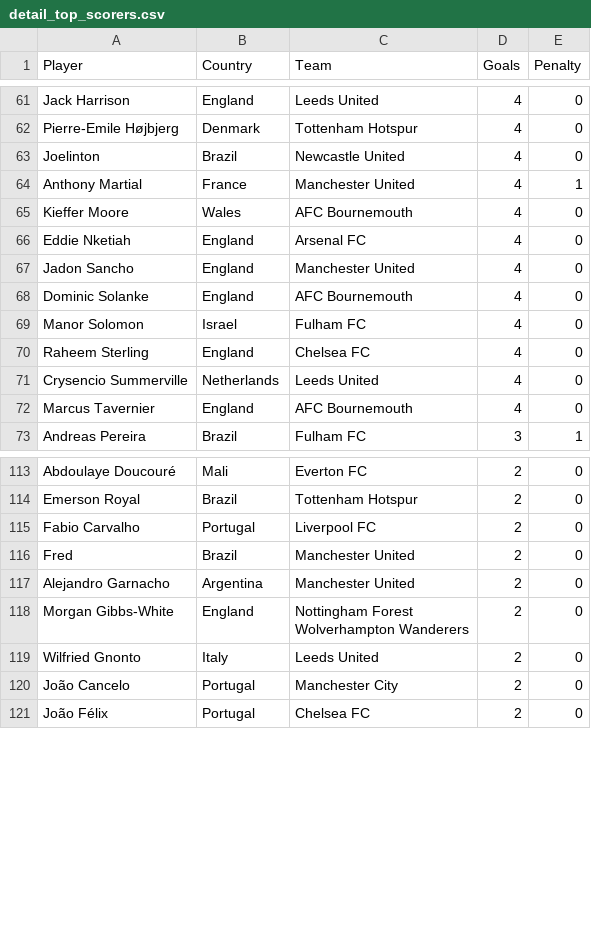
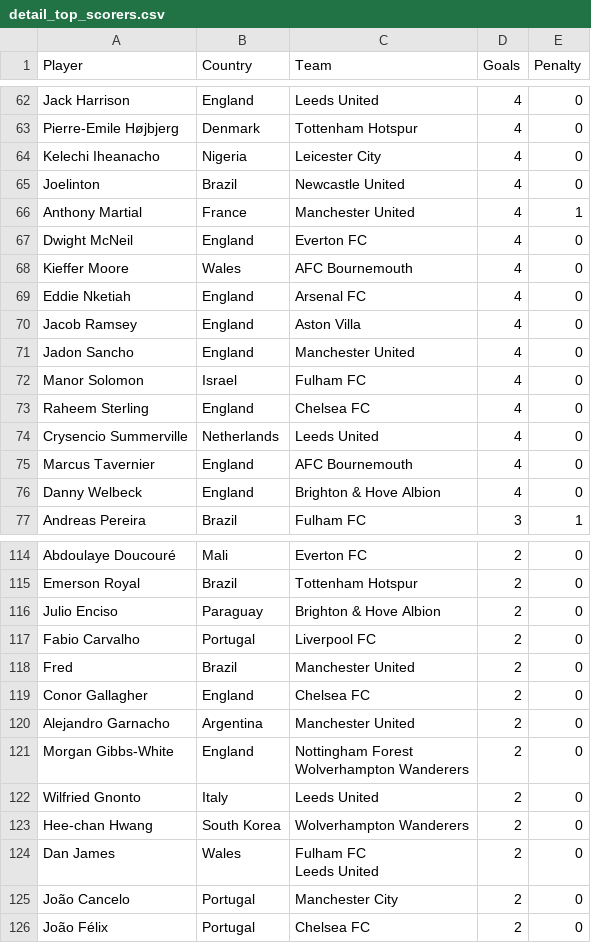
Before and after one commit to George-Michael-Dagogo/Premier_League_Stats, a CSV file: csv_dir/detail_top_scorers.csv, drawn as a sheet; only a part is shown, gaps mark what is left out; the diff covers the shown part only.

```diff
--- a/csv_dir/detail_top_scorers.csv
+++ b/csv_dir/detail_top_scorers.csv
@@ -64,8 +65,10 @@ Jack Harrison,England,Leeds United ,4,0
 Pierre-Emile Højbjerg,Denmark,Tottenham Hotspur ,4,0
+Kelechi Iheanacho,Nigeria,Leicester City ,4,0
  Joelinton,Brazil,Newcastle United ,4,0
 Anthony Martial,France,Manchester United ,4,1
+Dwight McNeil,England,Everton FC ,4,0
 Kieffer Moore,Wales,AFC Bournemouth ,4,0
 Eddie Nketiah,England,Arsenal FC ,4,0
+Jacob Ramsey,England,Aston Villa ,4,0
 Jadon Sancho,England,Manchester United ,4,0
-Dominic Solanke,England,AFC Bournemouth ,4,0
 Manor Solomon,Israel,Fulham FC ,4,0
@@ -74,2 +77,3 @@ Crysencio Summerville,Netherlands,Leeds United ,4,0
 Marcus Tavernier,England,AFC Bournemouth ,4,0
+Danny Welbeck,England,Brighton & Hove Albion ,4,0
  Andreas Pereira,Brazil,Fulham FC ,3,1
@@ -118,4 +119,6 @@ Abdoulaye Doucouré,Mali,Everton FC ,2,0
  Emerson Royal,Brazil,Tottenham Hotspur ,2,0
+Julio Enciso,Paraguay,Brighton & Hove Albion ,2,0
  Fabio Carvalho,Portugal,Liverpool FC ,2,0
  Fred,Brazil,Manchester United ,2,0
+Conor Gallagher,England,Chelsea FC ,2,0
 Alejandro Garnacho,Argentina,Manchester United ,2,0
@@ -124,2 +127,5 @@ Wolverhampton Wanderers ",2,0
 Wilfried Gnonto,Italy,Leeds United ,2,0
+Hee-chan Hwang,South Korea,Wolverhampton Wanderers ,2,0
+Dan James,Wales,"Fulham FC
+Leeds United ",2,0
  João Cancelo,Portugal,Manchester City ,2,0
```
Also changed, not shown: 10 added rows, 11 removed rows and 4 edited cells elsewhere in this file, csv_dir/all_time_table.csv, csv_dir/assists.csv, 2 other files.
